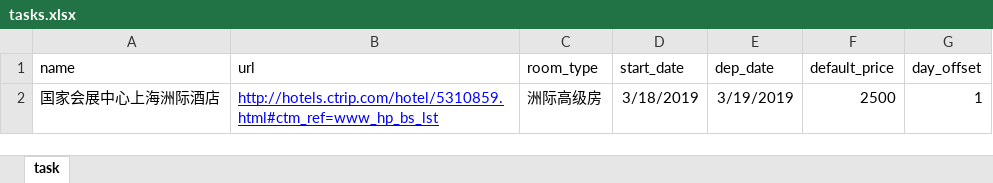
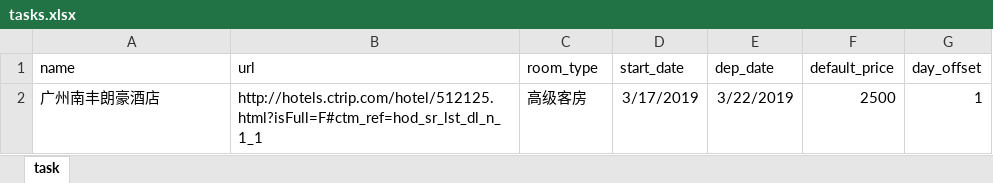
Before and after one commit to cloudersjun/tutorial, an Excel workbook: scrapy_xc/spiders/tasks.xlsx, sheet task, drawn as a sheet; values as stored, in another font and other column widths than the file's, no borders; conditional formats not drawn; the diff names each change by its address in the sheet, - before the commit and + after, or states it on an @@ line.

Commit message:
task.xlsx

```diff
--- a/scrapy_xc/spiders/tasks.xlsx (sheet task)
+++ b/scrapy_xc/spiders/tasks.xlsx (sheet task)
-A2 (name): 国家会展中心上海洲际酒店
+A2 (name): 广州南丰朗豪酒店
-B2 (url): http://hotels.ctrip.com/hotel/5310859.html#ctm_ref=www_hp_bs_lst
+B2 (url): http://hotels.ctrip.com/hotel/512125.html?isFull=F#ctm_ref=hod_sr_lst_dl_n_1_1
@@ B2 underline: on → off, text colour: #0000FF → black @@
-C2 (room_type): 洲际高级房
+C2 (room_type): 高级客房
-D2 (start_date): 3/18/2019
+D2 (start_date): 3/17/2019
-E2 (dep_date): 3/19/2019
+E2 (dep_date): 3/22/2019
```
